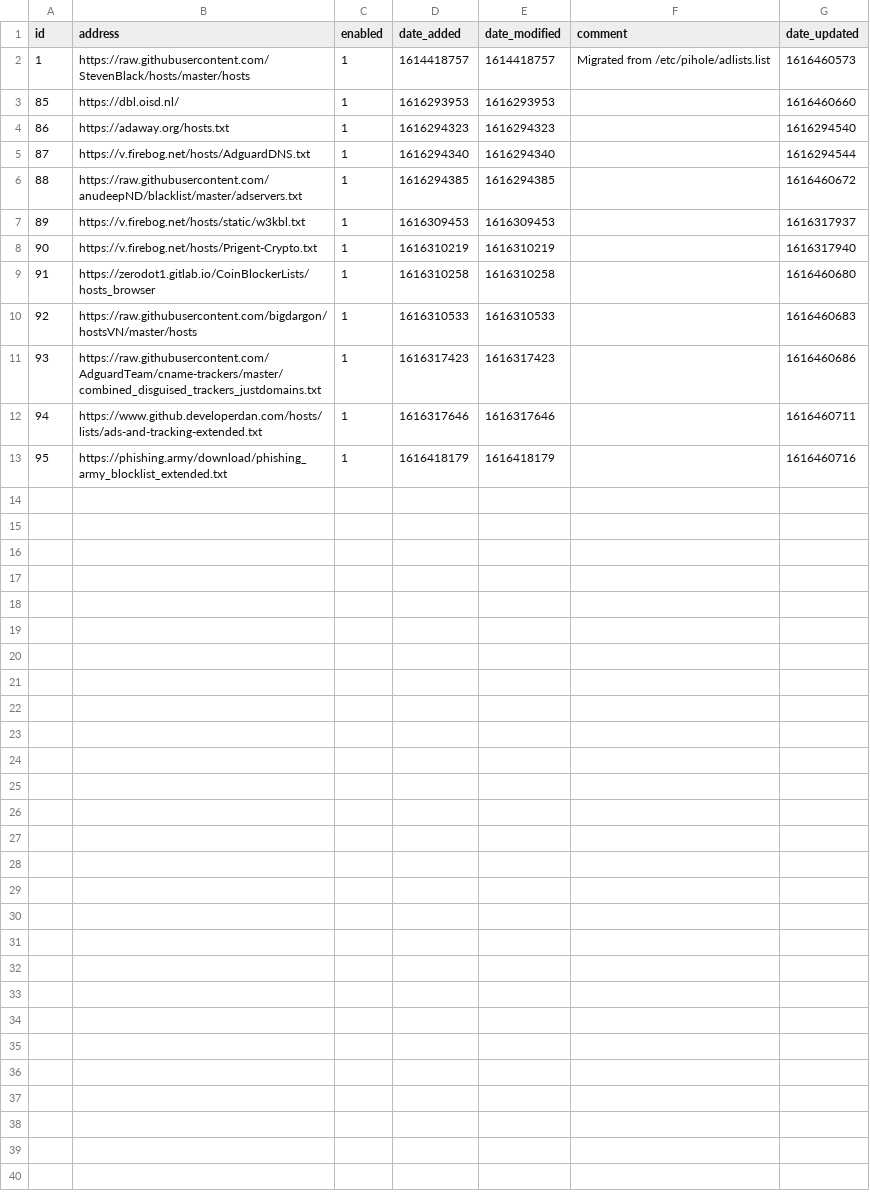
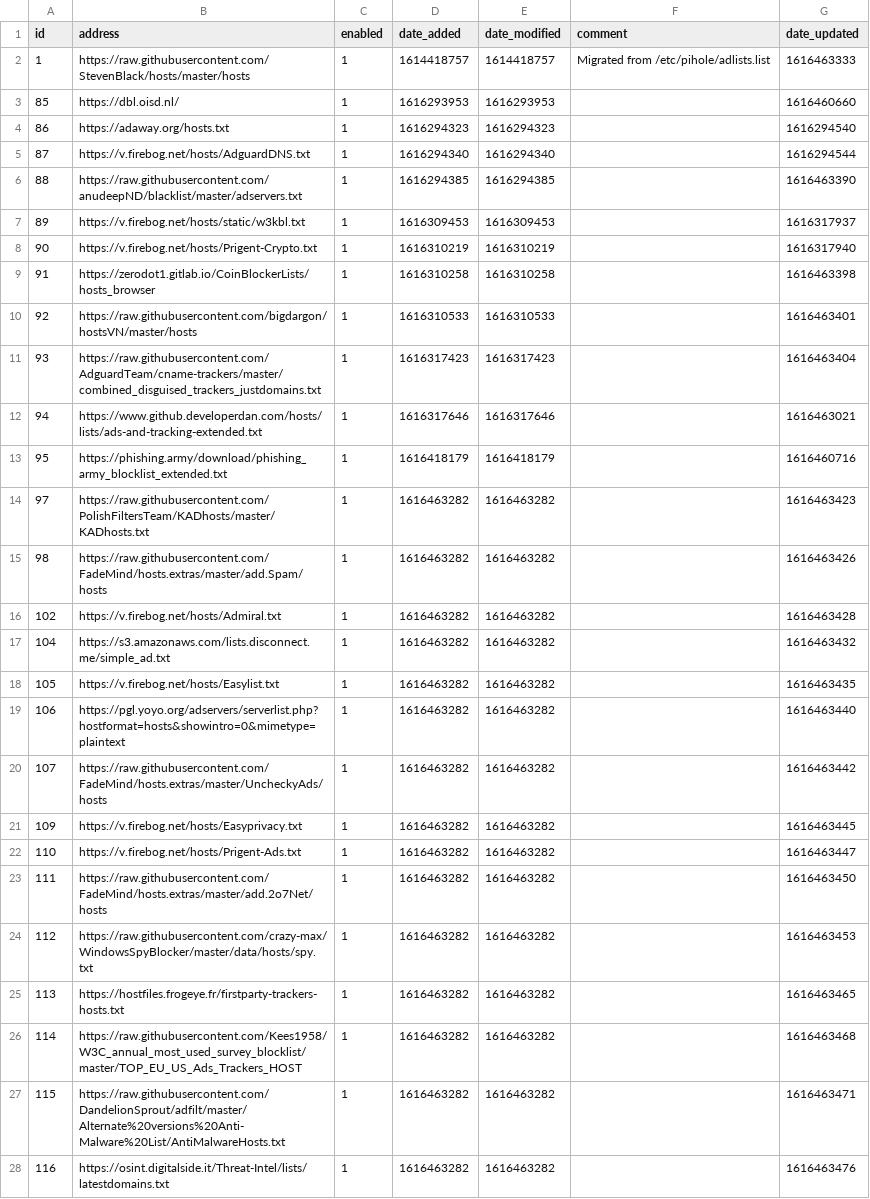
Before and after one commit to keiraija/my-pihole-lists, a CSV file: adlist.csv, drawn as a sheet; only a part is shown; the diff covers the shown part only.

Commit message:
Updated March 23, 2021  9:14am

```diff
--- a/adlist.csv
+++ b/adlist.csv
@@ -1,3 +1,3 @@
 id,address,enabled,date_added,date_modified,comment,date_updated
-1,https://raw.githubusercontent.com/StevenBlack/hosts/master/hosts,1,1614418757,1614418757,"Migrated from /etc/pihole/adlists.list",1616460573
+1,https://raw.githubusercontent.com/StevenBlack/hosts/master/hosts,1,1614418757,1614418757,"Migrated from /etc/pihole/adlists.list",1616463333
 85,https://dbl.oisd.nl/,1,1616293953,1616293953,,1616460660
@@ -5,9 +5,24 @@ id,address,enabled,date_added,date_modified,comment,date_updated
 87,https://v.firebog.net/hosts/AdguardDNS.txt,1,1616294340,1616294340,,1616294544
-88,https://raw.githubusercontent.com/anudeepND/blacklist/master/adservers.txt,1,1616294385,1616294385,,1616460672
+88,https://raw.githubusercontent.com/anudeepND/blacklist/master/adservers.txt,1,1616294385,1616294385,,1616463390
 89,https://v.firebog.net/hosts/static/w3kbl.txt,1,1616309453,1616309453,,1616317937
 90,https://v.firebog.net/hosts/Prigent-Crypto.txt,1,1616310219,1616310219,,1616317940
-91,https://zerodot1.gitlab.io/CoinBlockerLists/hosts_browser,1,1616310258,1616310258,,1616460680
-92,https://raw.githubusercontent.com/bigdargon/hostsVN/master/hosts,1,1616310533,1616310533,,1616460683
-93,https://raw.githubusercontent.com/AdguardTeam/cname-trackers/master/combined_disguised_trackers_justdomains.txt,1,1616317423,1616317423,,1616460686
-94,https://www.github.developerdan.com/hosts/lists/ads-and-tracking-extended.txt,1,1616317646,1616317646,,1616460711
+91,https://zerodot1.gitlab.io/CoinBlockerLists/hosts_browser,1,1616310258,1616310258,,1616463398
+92,https://raw.githubusercontent.com/bigdargon/hostsVN/master/hosts,1,1616310533,1616310533,,1616463401
+93,https://raw.githubusercontent.com/AdguardTeam/cname-trackers/master/combined_disguised_trackers_justdomains.txt,1,1616317423,1616317423,,1616463404
+94,https://www.github.developerdan.com/hosts/lists/ads-and-tracking-extended.txt,1,1616317646,1616317646,,1616463021
 95,https://phishing.army/download/phishing_army_blocklist_extended.txt,1,1616418179,1616418179,,1616460716
+97,https://raw.githubusercontent.com/PolishFiltersTeam/KADhosts/master/KADhosts.txt,1,1616463282,1616463282,,1616463423
+98,https://raw.githubusercontent.com/FadeMind/hosts.extras/master/add.Spam/hosts,1,1616463282,1616463282,,1616463426
+102,https://v.firebog.net/hosts/Admiral.txt,1,1616463282,1616463282,,1616463428
+104,https://s3.amazonaws.com/lists.disconnect.me/simple_ad.txt,1,1616463282,1616463282,,1616463432
+105,https://v.firebog.net/hosts/Easylist.txt,1,1616463282,1616463282,,1616463435
+106,https://pgl.yoyo.org/adservers/serverlist.php?hostformat=hosts&showintro=0&mimetype=plaintext,1,1616463282,1616463282,,1616463440
+107,https://raw.githubusercontent.com/FadeMind/hosts.extras/master/UncheckyAds/hosts,1,1616463282,1616463282,,1616463442
+109,https://v.firebog.net/hosts/Easyprivacy.txt,1,1616463282,1616463282,,1616463445
+110,https://v.firebog.net/hosts/Prigent-Ads.txt,1,1616463282,1616463282,,1616463447
+111,https://raw.githubusercontent.com/FadeMind/hosts.extras/master/add.2o7Net/hosts,1,1616463282,1616463282,,1616463450
+112,https://raw.githubusercontent.com/crazy-max/WindowsSpyBlocker/master/data/hosts/spy.txt,1,1616463282,1616463282,,1616463453
+113,https://hostfiles.frogeye.fr/firstparty-trackers-hosts.txt,1,1616463282,1616463282,,1616463465
+114,https://raw.githubusercontent.com/Kees1958/W3C_annual_most_used_survey_blocklist/master/TOP_EU_US_Ads_Trackers_HOST,1,1616463282,1616463282,,1616463468
+115,https://raw.githubusercontent.com/DandelionSprout/adfilt/master/Alternate%20versions%20Anti-Malware%20List/AntiMalwareHosts.txt,1,1616463282,1616463282,,1616463471
+116,https://osint.digitalside.it/Threat-Intel/lists/latestdomains.txt,1,1616463282,1616463282,,1616463476
```
Also changed, not shown: 7 added rows elsewhere in this file.
